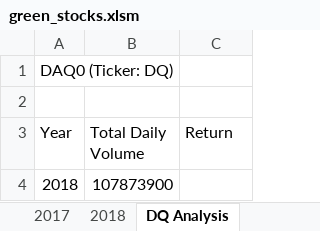
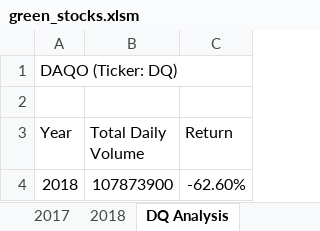
Before and after one commit to meganmcmahon/stock-analysis, an Excel workbook: green_stocks.xlsm, sheet DQ Analysis, drawn as a sheet; values as stored, in another font and other column widths than the file's, no borders; the diff names each change by its address in the sheet, - before the commit and + after, or states it on an @@ line.

Commit message:
Add files via upload

```diff
--- a/green_stocks.xlsm (sheet DQ Analysis)
+++ b/green_stocks.xlsm (sheet DQ Analysis)
-A1 (Year): DAQ0 (Ticker: DQ)
+A1 (Year): DAQO (Ticker: DQ)
-C4 (Return): (empty)
+C4 (Return): -62.60%
```
